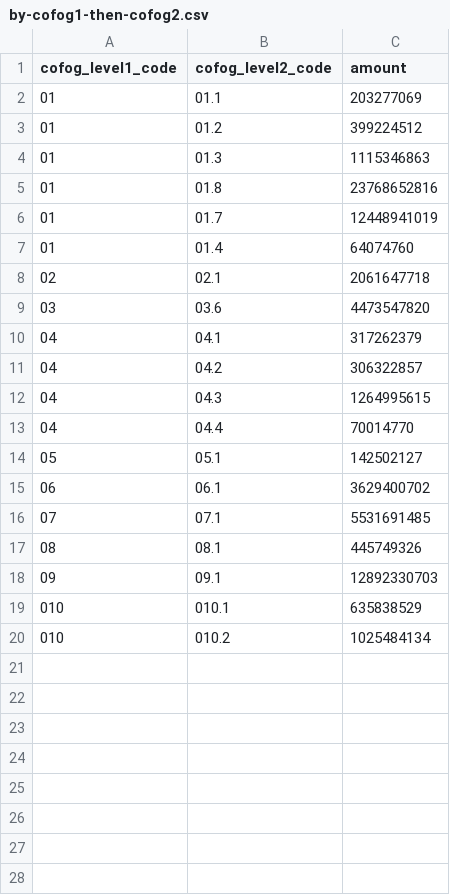
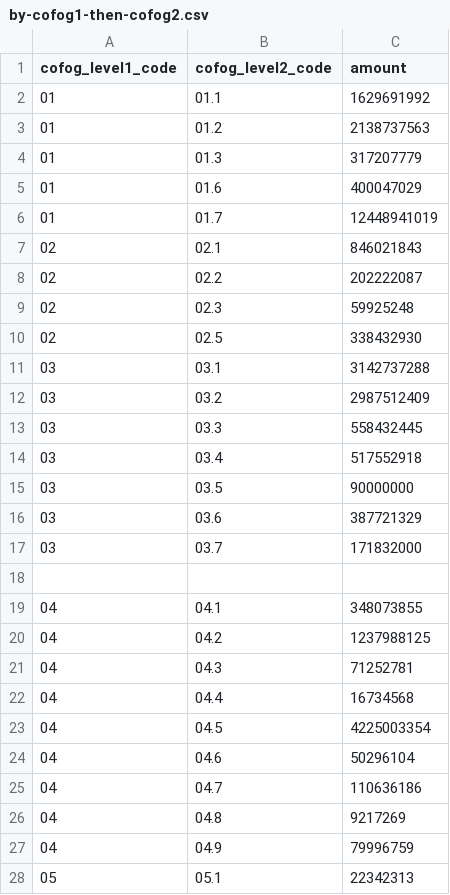
Before and after one commit to RedCiudadana/A-donde-Van-Mis-Impuestos, a CSV file: csv/by-cofog1-then-cofog2.csv, drawn as a sheet; only a part is shown; the shorter side is filled out with more unchanged rows; the diff covers the shown part only.

Commit message:
Update by-cofog1-then-cofog2.csv

```diff
--- a/csv/by-cofog1-then-cofog2.csv
+++ b/csv/by-cofog1-then-cofog2.csv
@@ -1,14 +1,28 @@
 cofog_level1_code,cofog_level2_code,amount
-"01","01.1",203277069
-"01","01.2",399224512
-"01","01.3",1115346863
-"01","01.8",23768652816
+"01","01.1",1629691992
+"01","01.2",2138737563
+"01","01.3",317207779
+"01","01.6",400047029
 "01","01.7",12448941019
-"01","01.4",64074760
-"02","02.1",2061647718
-"03","03.6",4473547820
-"04","04.1",317262379
-"04","04.2",306322857
-"04","04.3",1264995615
-"04","04.4",70014770
-"05","05.1",142502127
+"02","02.1",846021843
+"02","02.2",202222087
+"02","02.3",59925248
+"02","02.5",338432930
+"03","03.1",3142737288
+"03","03.2",2987512409	
+"03","03.3",558432445
+"03","03.4",517552918
+"03","03.5",90000000
+"03","03.6",387721329
+"03","03.7",171832000
+
+"04","04.1",348073855
+"04","04.2",1237988125
+"04","04.3",71252781
+"04","04.4",16734568
+"04","04.5",4225003354
+"04","04.6",50296104
+"04","04.7",110636186
+"04","04.8",9217269
+"04","04.9",79996759
+"05","05.1",22342313
```
Also changed, not shown: 18 added rows elsewhere in this file.
